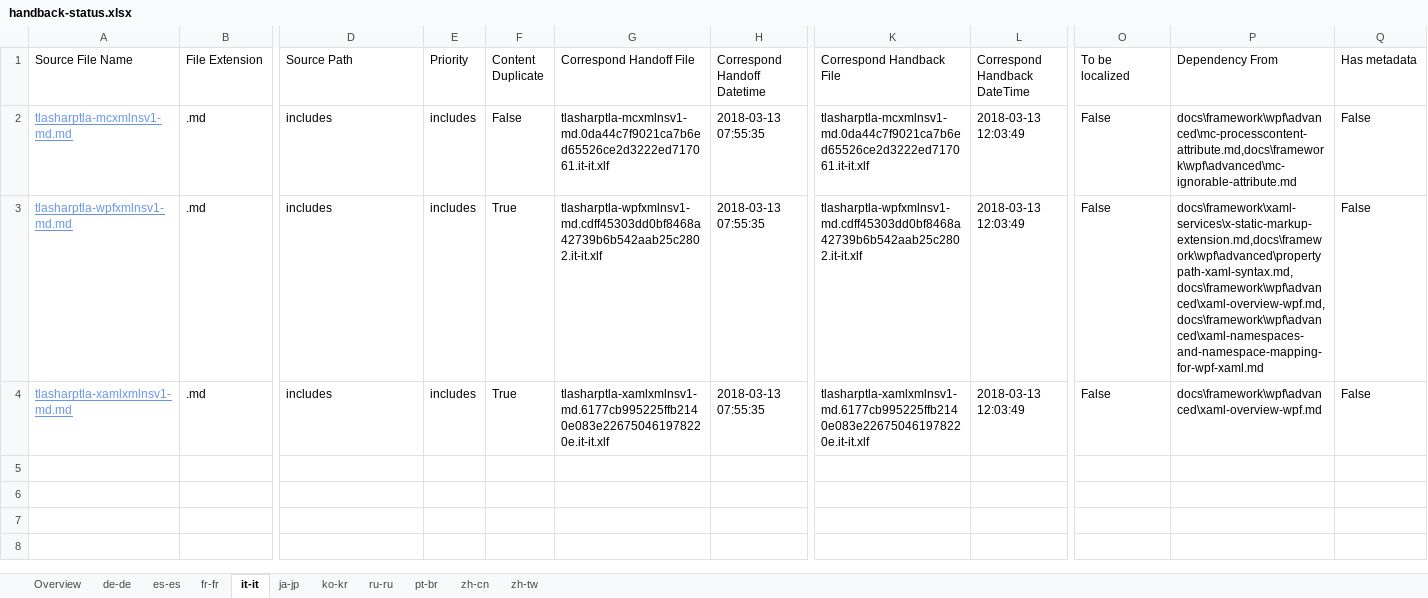
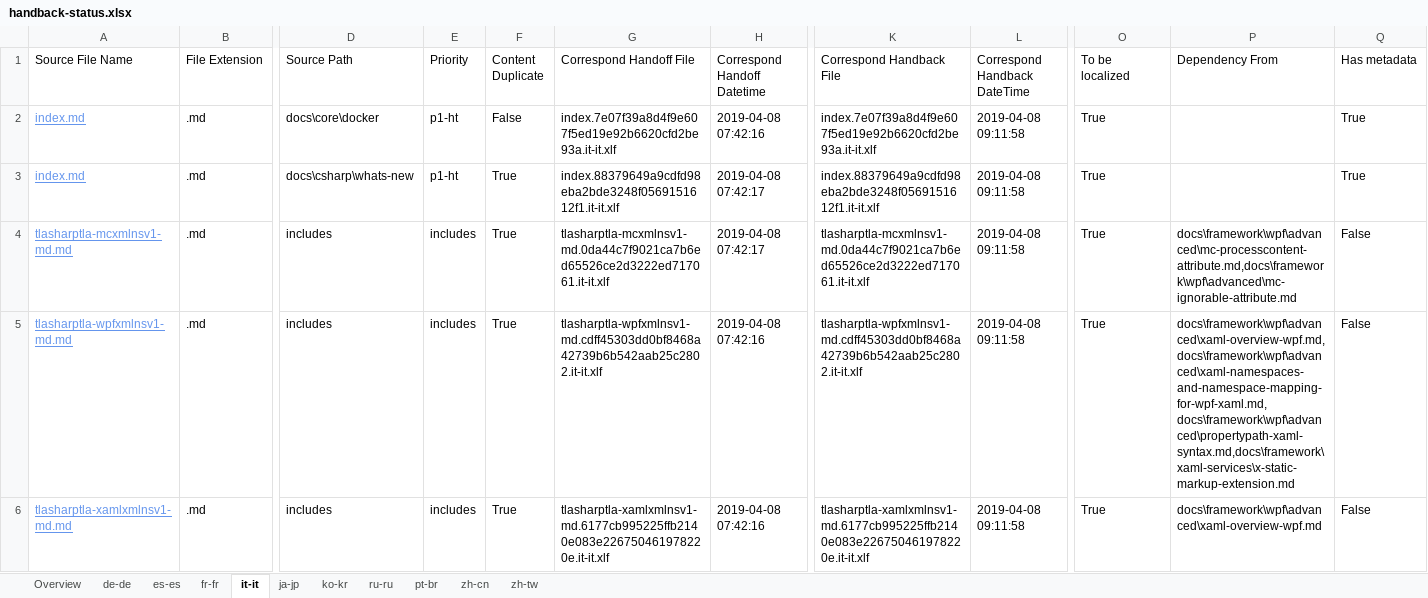
Before and after one commit to OpenLocalizationTestOrg/docs.handback, an Excel workbook: ol-handback/OpenLocalizationTestOrg/docs/master/handback-status.xlsx, sheet it-it, drawn as a sheet; only a part is shown, gaps mark what is left out; values as stored, in another font and other column widths than the file's, no borders; table styles not drawn; addresses are those after the commit; rows hold the shown columns only; the diff names each change by its address in the sheet, - before the commit and + after, or states it on an @@ line.

Commit message:
Generate Report for Handback

```diff
--- a/ol-handback/OpenLocalizationTestOrg/docs/master/handback-status.xlsx (sheet it-it)
+++ b/ol-handback/OpenLocalizationTestOrg/docs/master/handback-status.xlsx (sheet it-it)
+row 2: index.md | .md | docs\core\docker | p1-ht | False | index.7e07f39a8d4f9e607f5ed19e92b6620cfd2be93a.it-it.xlf | 2019-04-08 07:42:16 | index.7e07f39a8d4f9e607f5ed19e92b6620cfd2be93a.it-it.xlf | 2019-04-08 09:11:58 | True |  | True
+row 3: index.md | .md | docs\csharp\whats-new | p1-ht | True | index.88379649a9cdfd98eba2bde3248f0569151612f1.it-it.xlf | 2019-04-08 07:42:17 | index.88379649a9cdfd98eba2bde3248f0569151612f1.it-it.xlf | 2019-04-08 09:11:58 | True |  | True
-F4 (Content Duplicate): False
+F4 (Content Duplicate): True
-H4 (Correspond Handoff Datetime): 2018-03-13 07:55:35
+H4 (Correspond Handoff Datetime): 2019-04-08 07:42:17
-L4:L6 (Correspond Handback DateTime): 2018-03-13 12:03:49
+L4:L6 (Correspond Handback DateTime): 2019-04-08 09:11:58
-O4:O6 (To be localized): False
+O4:O6 (To be localized): True
-H5:H6 (Correspond Handoff Datetime): 2018-03-13 07:55:35
+H5:H6 (Correspond Handoff Datetime): 2019-04-08 07:42:16
-P5 (Dependency From): docs\framework\xaml-services\x-static-markup-extension.md,docs\framework\wpf\advanced\propertypath-xaml-syntax.md,docs\framework\wpf\advanced\xaml-overview-wpf.md,docs\framework\wpf\advanced\xaml-namespaces-and-namespace-mapping-for-wpf-xaml.md
+P5 (Dependency From): docs\framework\wpf\advanced\xaml-overview-wpf.md,docs\framework\wpf\advanced\xaml-namespaces-and-namespace-mapping-for-wpf-xaml.md,docs\framework\wpf\advanced\propertypath-xaml-syntax.md,docs\framework\xaml-services\x-static-markup-extension.md
```
Also changed, not shown: sheet es-es, sheet fr-fr, sheet ja-jp, sheet ko-kr, sheet zh-tw, sheet ru-ru, 4 more sheets.
